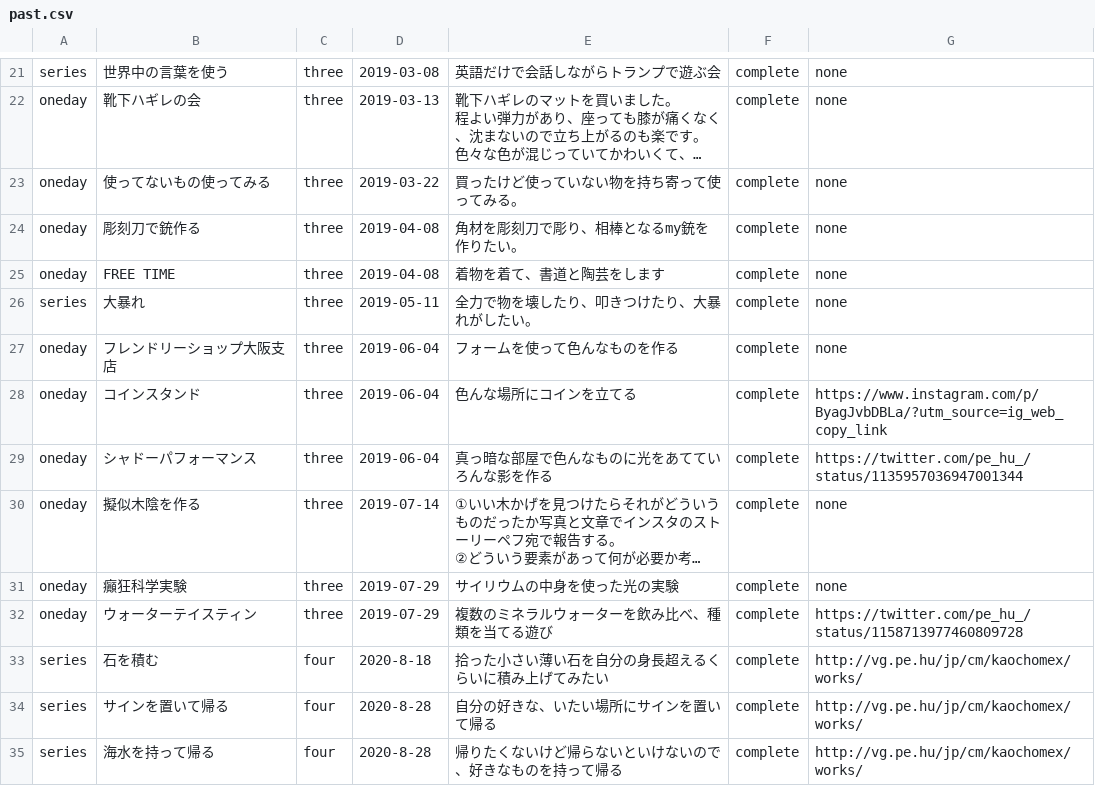
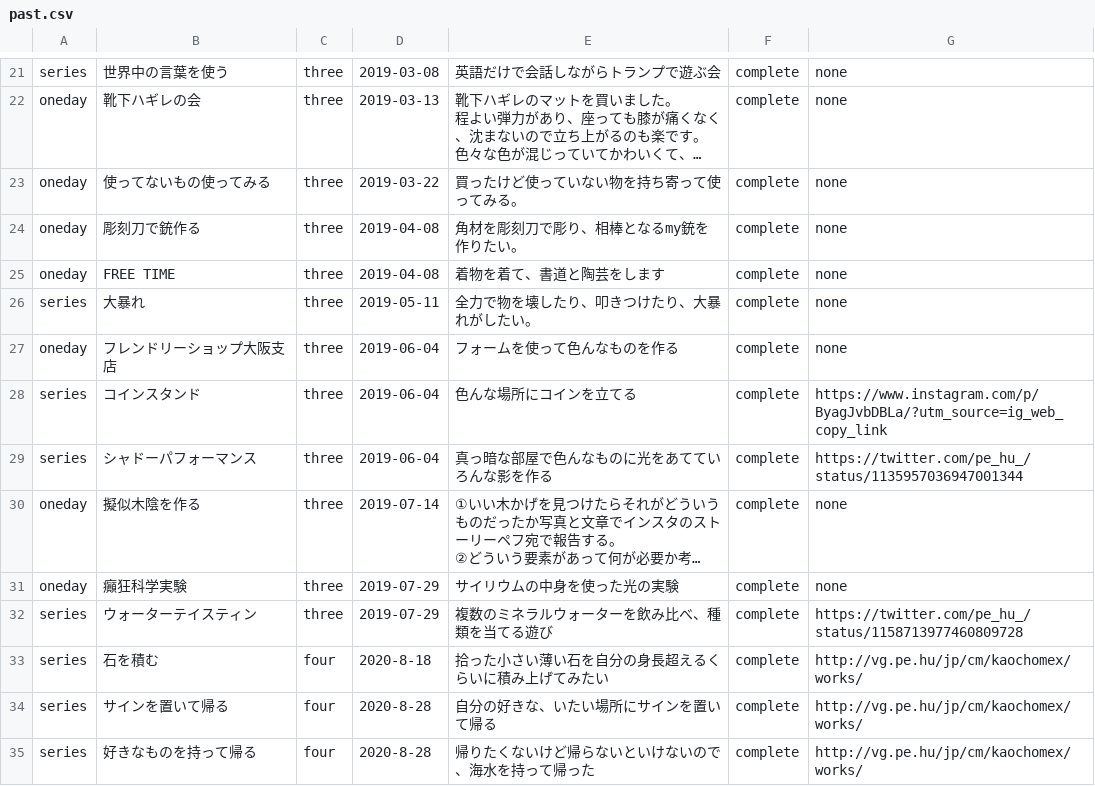
Before and after one commit to chottocrazy/index, a CSV file: weare/past.csv, drawn as a sheet; only a part is shown, gaps mark what is left out; long unchanged cells end in …; the diff names each change by its address in the sheet, - before the commit and + after, or states it on an @@ line.

Commit message:
Update past.csv

```diff
--- a/weare/past.csv
+++ b/weare/past.csv
-A28:A29: oneday
+A28:A29: series
-A32: oneday
+A32: series
-B35: 海水を持って帰る
+B35: 好きなものを持って帰る
-E35: 帰りたくないけど帰らないといけないので、好きなものを持って帰る
+E35: 帰りたくないけど帰らないといけないので、海水を持って帰った
```
